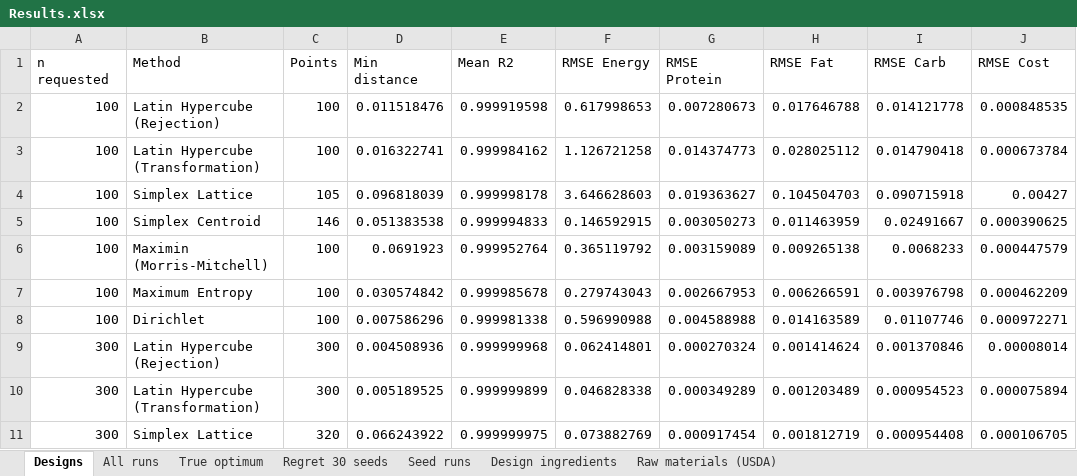
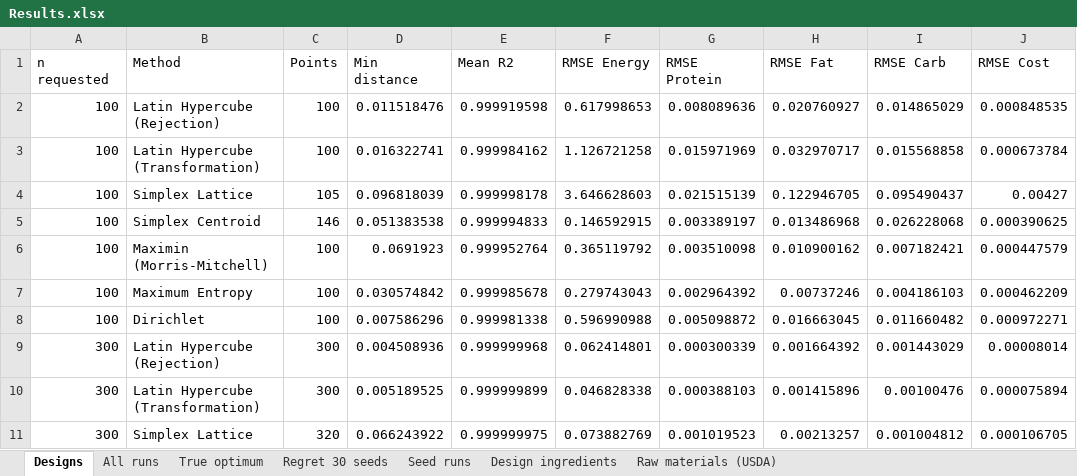
Before and after one commit to MrVICTOR75/Plant-based-meat-ingredients-optimizer-dashboard, an Excel workbook: Results.xlsx, sheet Designs, drawn as a sheet; only a part is shown; values as stored, in another font and other column widths than the file's, no borders; the diff covers the shown part only; the diff names each change by its address in the sheet, - before the commit and + after, or states it on an @@ line.

```diff
--- a/Results.xlsx (sheet Designs)
+++ b/Results.xlsx (sheet Designs)
-G2 (RMSE Protein): 0.007280673
+G2 (RMSE Protein): 0.008089636
-H2 (RMSE Fat): 0.017646788
+H2 (RMSE Fat): 0.020760927
-I2 (RMSE Carb): 0.014121778
+I2 (RMSE Carb): 0.014865029
-G3 (RMSE Protein): 0.014374773
+G3 (RMSE Protein): 0.015971969
-H3 (RMSE Fat): 0.028025112
+H3 (RMSE Fat): 0.032970717
-I3 (RMSE Carb): 0.014790418
+I3 (RMSE Carb): 0.015568858
-G4 (RMSE Protein): 0.019363627
+G4 (RMSE Protein): 0.021515139
-H4 (RMSE Fat): 0.104504703
+H4 (RMSE Fat): 0.122946705
-I4 (RMSE Carb): 0.090715918
+I4 (RMSE Carb): 0.095490437
-G5 (RMSE Protein): 0.003050273
+G5 (RMSE Protein): 0.003389197
-H5 (RMSE Fat): 0.011463959
+H5 (RMSE Fat): 0.013486968
-I5 (RMSE Carb): 0.02491667
+I5 (RMSE Carb): 0.026228068
-G6 (RMSE Protein): 0.003159089
+G6 (RMSE Protein): 0.003510098
-H6 (RMSE Fat): 0.009265138
+H6 (RMSE Fat): 0.010900162
-I6 (RMSE Carb): 0.0068233
+I6 (RMSE Carb): 0.007182421
-G7 (RMSE Protein): 0.002667953
+G7 (RMSE Protein): 0.002964392
-H7 (RMSE Fat): 0.006266591
+H7 (RMSE Fat): 0.00737246
-I7 (RMSE Carb): 0.003976798
+I7 (RMSE Carb): 0.004186103
-G8 (RMSE Protein): 0.004588988
+G8 (RMSE Protein): 0.005098872
-H8 (RMSE Fat): 0.014163589
+H8 (RMSE Fat): 0.016663045
-I8 (RMSE Carb): 0.01107746
+I8 (RMSE Carb): 0.011660482
-G9 (RMSE Protein): 0.000270324
+G9 (RMSE Protein): 0.000300339
-H9 (RMSE Fat): 0.001414624
+H9 (RMSE Fat): 0.001664392
-I9 (RMSE Carb): 0.001370846
+I9 (RMSE Carb): 0.001443029
-G10 (RMSE Protein): 0.000349289
+G10 (RMSE Protein): 0.000388103
-H10 (RMSE Fat): 0.001203489
+H10 (RMSE Fat): 0.001415896
-I10 (RMSE Carb): 0.000954523
+I10 (RMSE Carb): 0.00100476
-G11 (RMSE Protein): 0.000917454
+G11 (RMSE Protein): 0.001019523
-H11 (RMSE Fat): 0.001812719
+H11 (RMSE Fat): 0.00213257
-I11 (RMSE Carb): 0.000954408
+I11 (RMSE Carb): 0.001004812
```
Also changed, not shown: 12 edited cells elsewhere in this sheet, sheet Seed runs, sheet True optimum, sheet All runs, sheet Regret 30 seeds, 3 other files.
